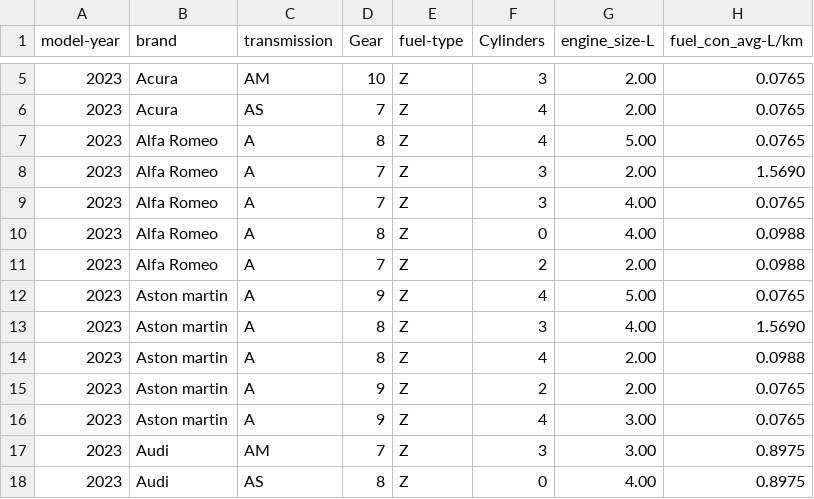
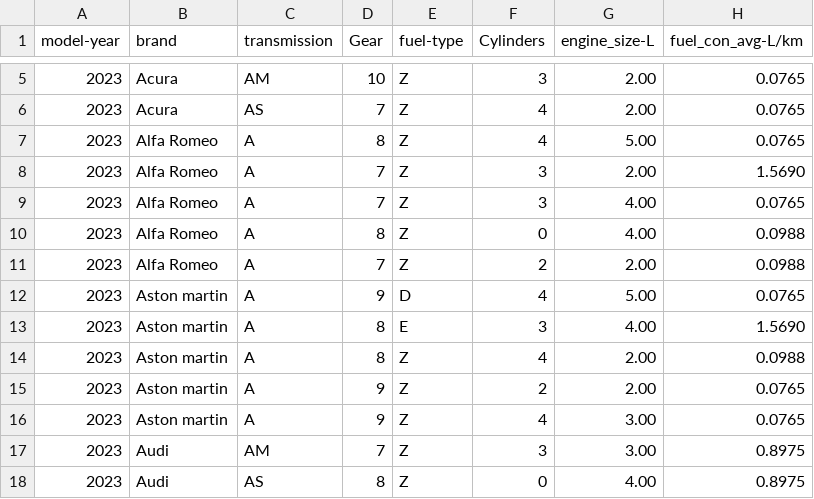
Before and after one commit to Chelseaayu/Chelseaayu, a CSV file: Data prediksi - Sheet1 (2).csv, drawn as a sheet; only a part is shown, gaps mark what is left out.

Commit message:
Data Prediksi Fix.csv

```diff
--- a/Data prediksi - Sheet1 (2).csv
+++ b/Data prediksi - Sheet1 (2).csv
@@ -11,4 +11,4 @@ model-year,brand,transmission,Gear,fuel-type,Cylinders,engine_size-L,fuel_con_av
 2023,Alfa Romeo,A,7,Z,2,2.00,0.0988
-2023,Aston martin,A,9,Z,4,5.00,0.0765
-2023,Aston martin,A,8,Z,3,4.00,1.5690
+2023,Aston martin,A,9,D,4,5.00,0.0765
+2023,Aston martin,A,8,E,3,4.00,1.5690
 2023,Aston martin,A,8,Z,4,2.00,0.0988
```
